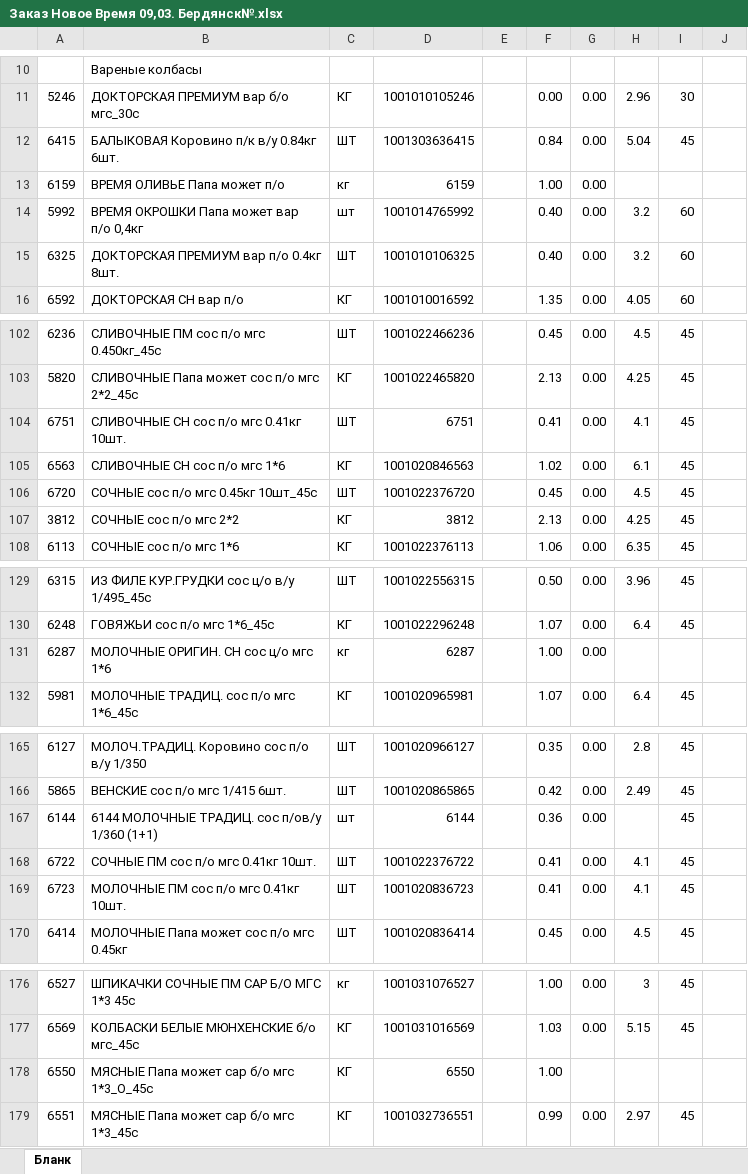
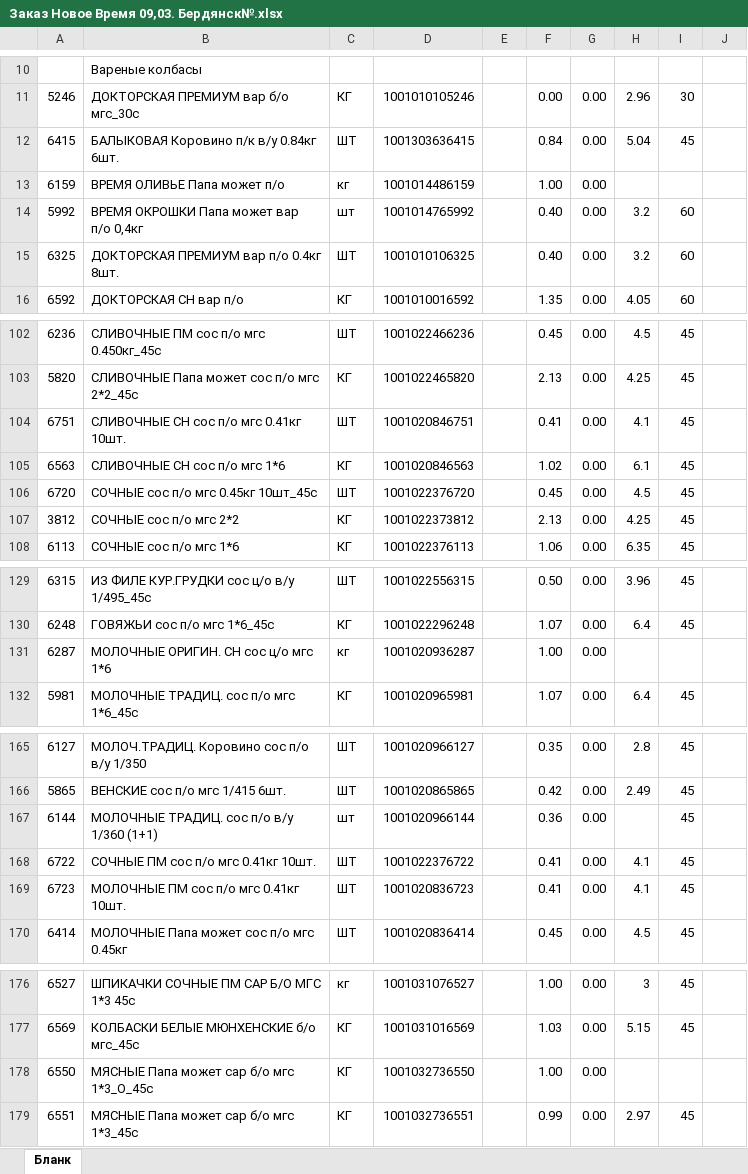
Before and after one commit to Fejanin/ostankino_ki, an Excel workbook: чистый бланк/Заказ Новое Время 09,03. Бердянск№.xlsx, sheet Бланк, drawn as a sheet; only a part is shown, gaps mark what is left out; values as stored, in another font and other column widths than the file's, no cell formats; charts and pictures not drawn; the diff covers the shown part only; the diff names each change by its address in the sheet, - before the commit and + after, or states it on an @@ line.

```diff
--- a/чистый бланк/Заказ Новое Время 09,03. Бердянск№.xlsx (sheet Бланк)
+++ b/чистый бланк/Заказ Новое Время 09,03. Бердянск№.xlsx (sheet Бланк)
-D13: 6159
+D13: 1001014486159
-D104: 6751
+D104: 1001020846751
-D107: 3812
+D107: 1001022373812
-D131: 6287
+D131: 1001020936287
-B167: 6144 МОЛОЧНЫЕ ТРАДИЦ. сос п/ов/у 1/360 (1+1)
+B167: МОЛОЧНЫЕ ТРАДИЦ. сос п/о в/у 1/360 (1+1)
-D167: 6144
+D167: 1001020966144
-D178: 6550
+D178: 1001032736550
-G178: (empty)
+G178: 0.00
```
Also changed, not shown: 1 removed row and 17 edited cells elsewhere in this sheet, cell formats, formulas that keep their value, moduls/1С.xlsx, 3 other files.
